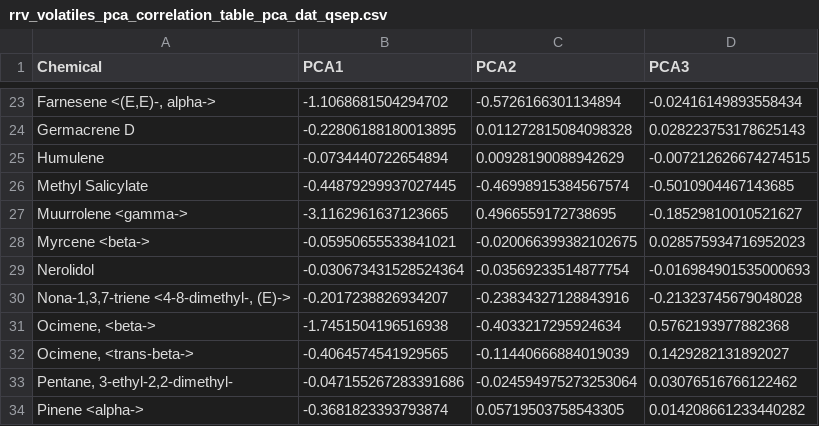
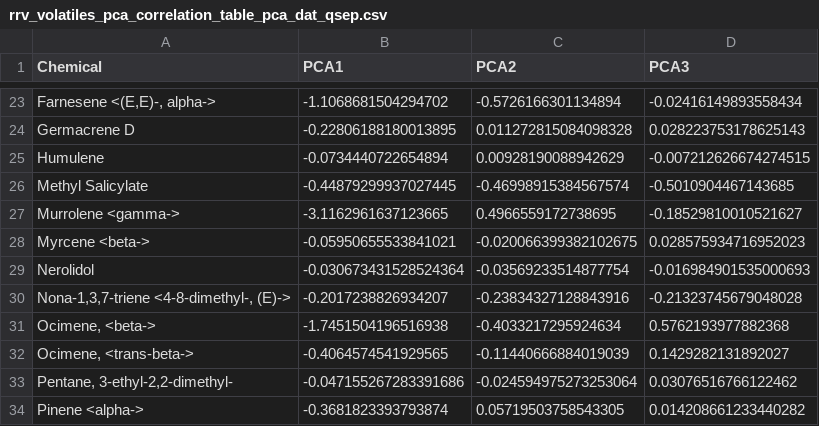
Before and after one commit to fiferworks/dissertation, a CSV file: data/rrv_volatiles_pca_correlation_table_pca_dat_qsep.csv, drawn as a sheet; only a part is shown, gaps mark what is left out.

```diff
--- a/data/rrv_volatiles_pca_correlation_table_pca_dat_qsep.csv
+++ b/data/rrv_volatiles_pca_correlation_table_pca_dat_qsep.csv
@@ -26,3 +26,3 @@ Humulene,-0.0734440722654894,0.00928190088942629,-0.007212626674274515
 Methyl Salicylate,-0.44879299937027445,-0.46998915384567574,-0.5010904467143685
-Muurrolene <gamma->,-3.1162961637123665,0.4966559172738695,-0.18529810010521627
+Murrolene <gamma->,-3.1162961637123665,0.4966559172738695,-0.18529810010521627
 Myrcene <beta->,-0.05950655533841021,-0.020066399382102675,0.028575934716952023
```
Also changed, not shown: data/rrv_volatiles_pca_table.csv, 1 other file.
